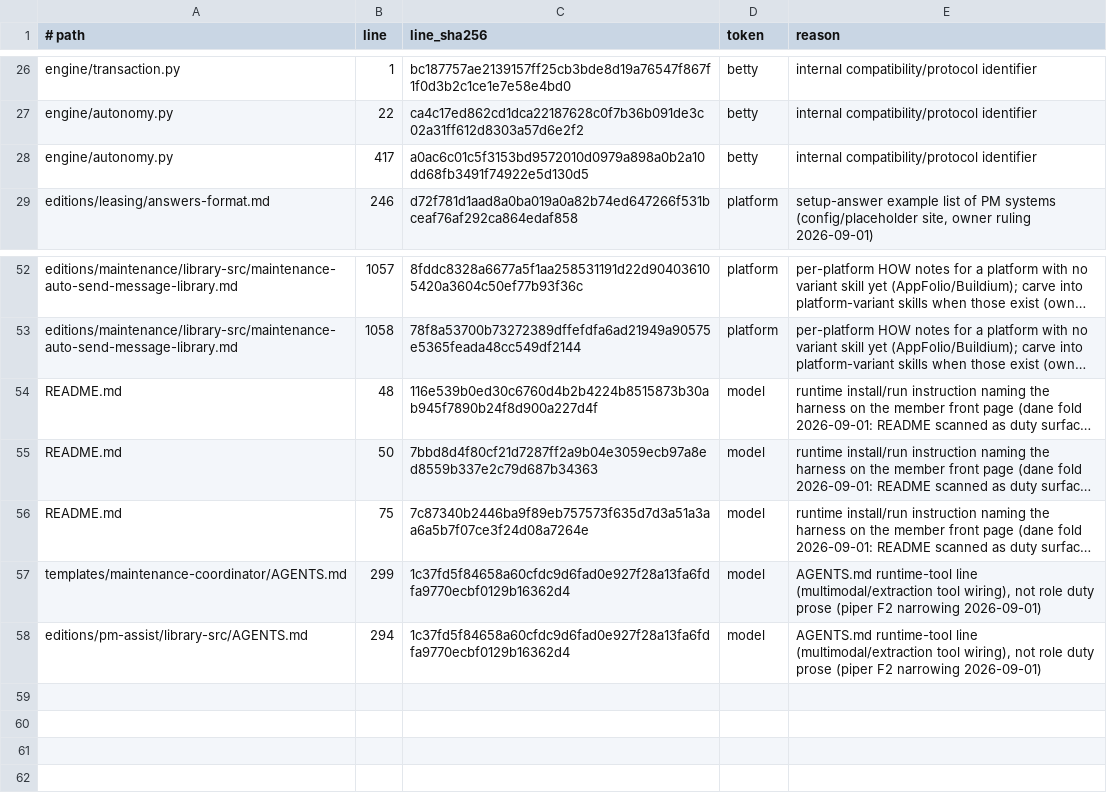
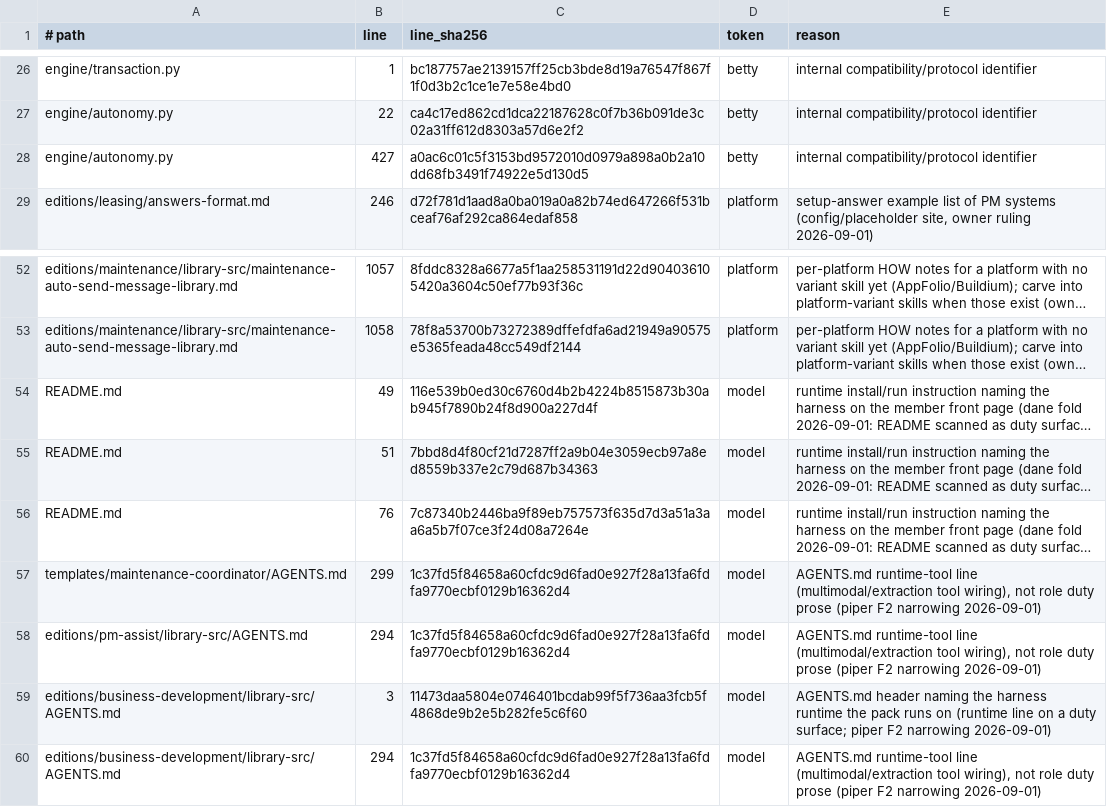
Before and after one commit to noogalabs/ascendops-pmagents, a TSV file: ci/internal-codename-allowlist.tsv, drawn as a sheet; only a part is shown, gaps mark what is left out; long unchanged cells end in …; the diff names each change by its address in the sheet, - before the commit and + after, or states it on an @@ line.

```diff
--- a/ci/internal-codename-allowlist.tsv
+++ b/ci/internal-codename-allowlist.tsv
-B28 (line): 417
+B28 (line): 427
-B54 (line): 48
+B54 (line): 49
-B55 (line): 50
+B55 (line): 51
-B56 (line): 75
+B56 (line): 76
+row 59: editions/business-development/library-src/AGENTS.md | 3 | 11473daa5804e0746401bcdab99f5f736aa3fcb5f4868de9b2e5b282fe5c6f60 | model | AGENTS.md header naming the harness runtime the pack runs on (runtime line on a duty surface; piper F2 narrowing 2026-09-01)
+row 60: editions/business-development/library-src/AGENTS.md | 294 | 1c37fd5f84658a60cfdc9d6fad0e927f28a13fa6fdfa9770ecbf0129b16362d4 | model | AGENTS.md runtime-tool line (multimodal/extraction tool wiring), not role duty prose (piper F2 narrowing 2026-09-01)
```
Also changed, not shown: 5 other files.
